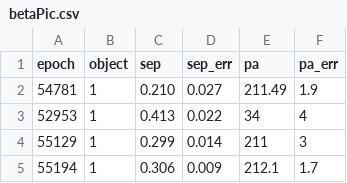
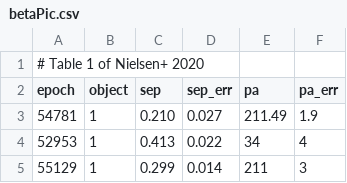
Before and after one commit to sblunt/orbitize, a CSV file: orbitize/example_data/betaPic.csv, drawn as a sheet; only a part is shown; the shorter side is filled out with more unchanged rows; the diff names each change by its address in the sheet, - before the commit and + after, or states it on an @@ line.

```diff
--- a/orbitize/example_data/betaPic.csv
+++ b/orbitize/example_data/betaPic.csv
+row 1: # Table 1 of Nielsen+ 2020
```
Also changed, not shown: 11 other files.
